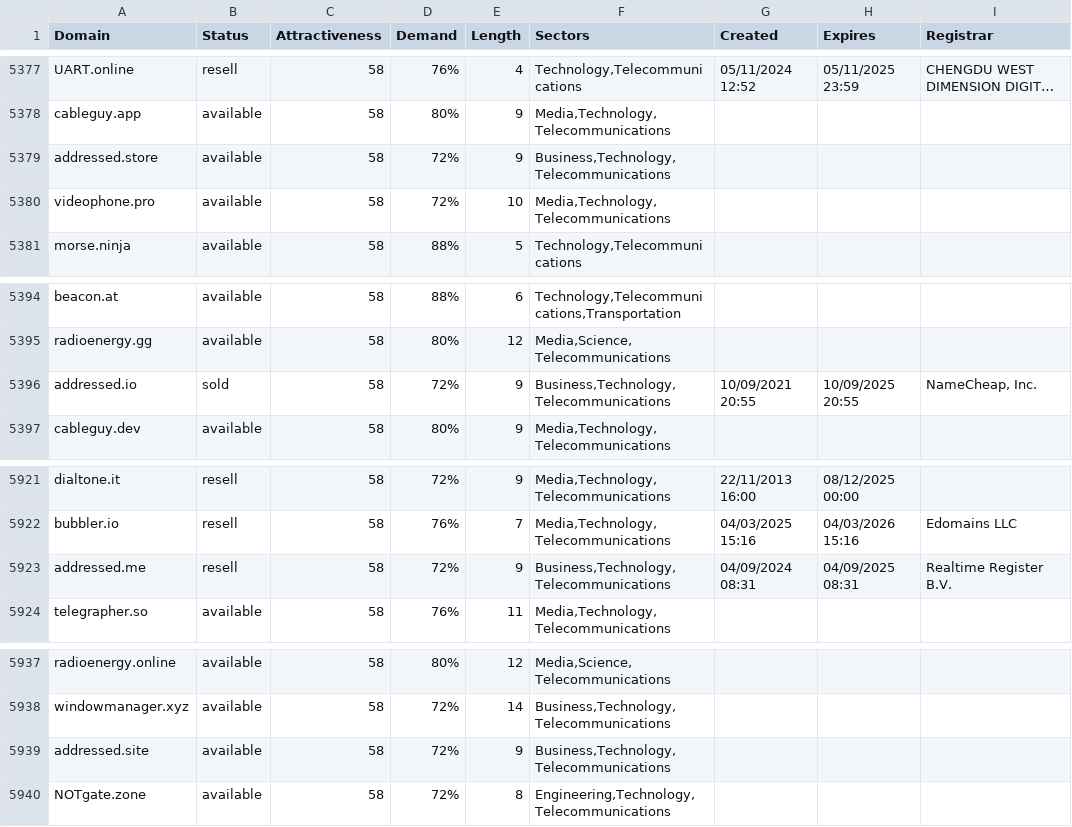
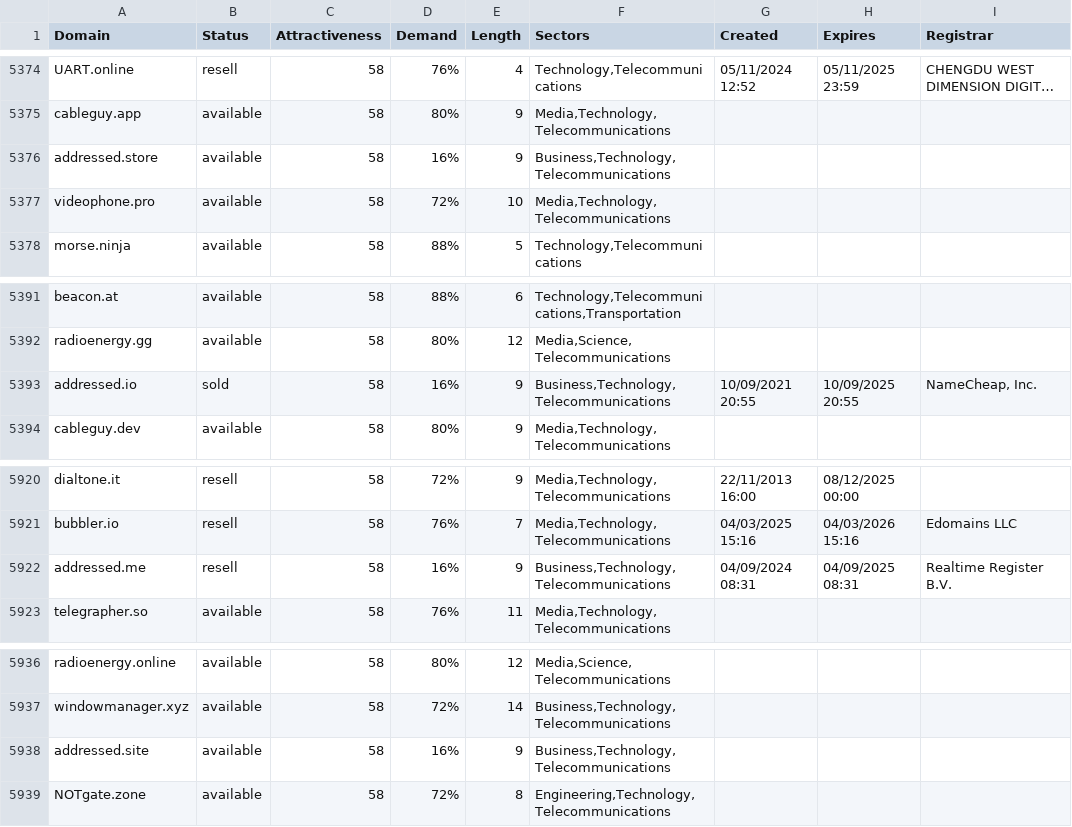
Before and after one commit to UniqueDomains/telecommunications-oneword-domains, a CSV file: telecommunications.csv, drawn as a sheet; only a part is shown, gaps mark what is left out; long unchanged cells end in …; addresses are those after the commit; the diff covers the shown part only; the diff names each change by its address in the sheet, - before the commit and + after, or states it on an @@ line.

```diff
--- a/telecommunications.csv
+++ b/telecommunications.csv
-D5376 (Demand): 72%
+D5376 (Demand): 16%
-D5393 (Demand): 72%
+D5393 (Demand): 16%
-D5922 (Demand): 72%
+D5922 (Demand): 16%
-D5938 (Demand): 72%
+D5938 (Demand): 16%
```
Also changed, not shown: 3 added rows, 3 removed rows and 7 edited cells elsewhere in this file, 2 other files.
